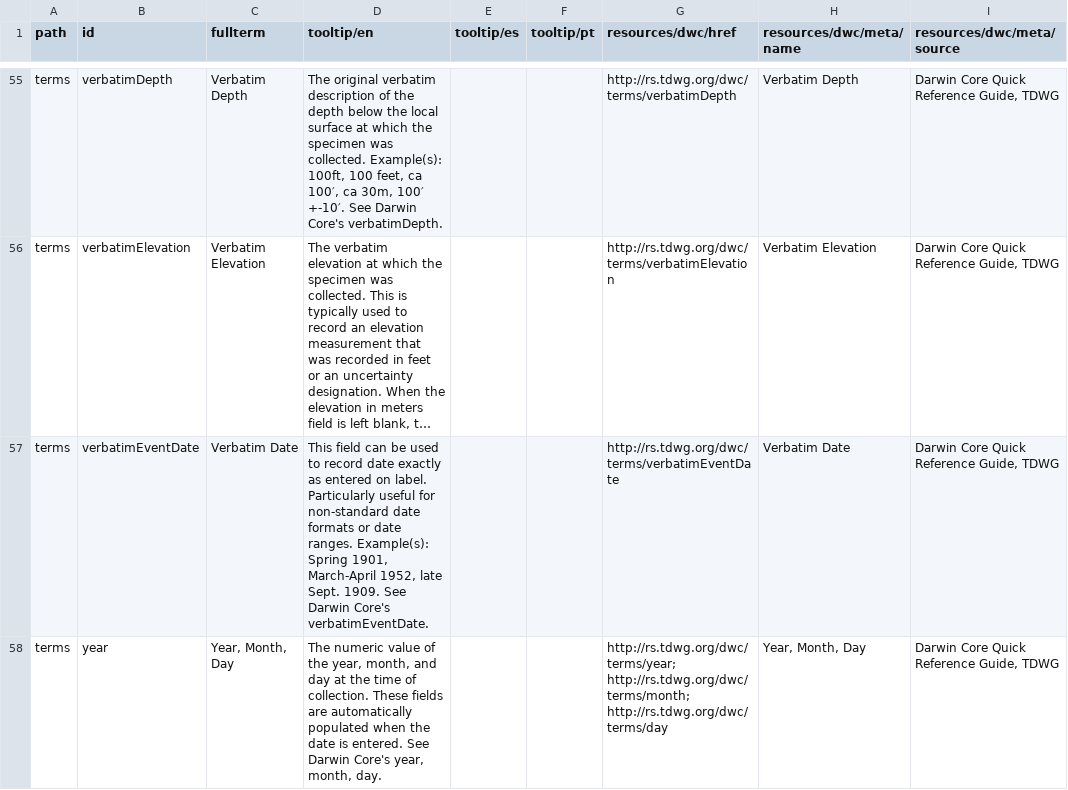
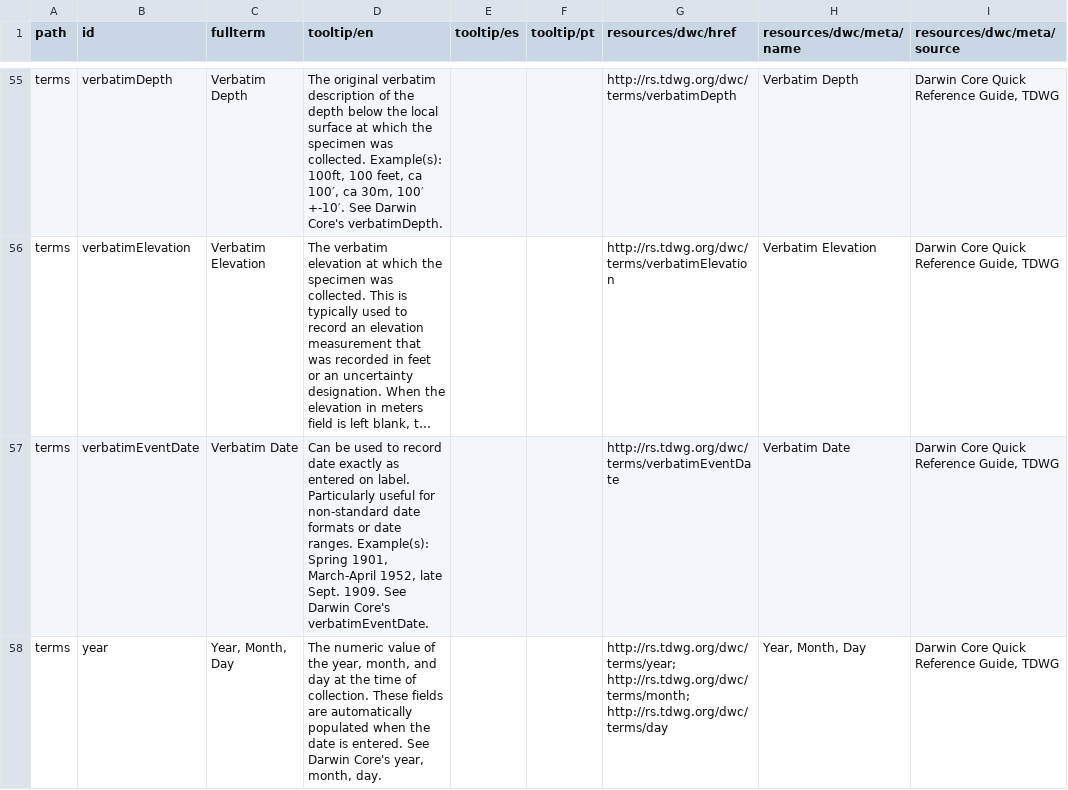
Before and after one commit to arbolitoloco/symbiota-tooltips, a CSV file: data/terms.csv, drawn as a sheet; only a part is shown, gaps mark what is left out; long unchanged cells end in …; the diff names each change by its address in the sheet, - before the commit and + after, or states it on an @@ line.

```diff
--- a/data/terms.csv
+++ b/data/terms.csv
-D57 (tooltip/en): This field can be used…
+D57 (tooltip/en): Can be used…
```
Also changed, not shown: 1 other file.
